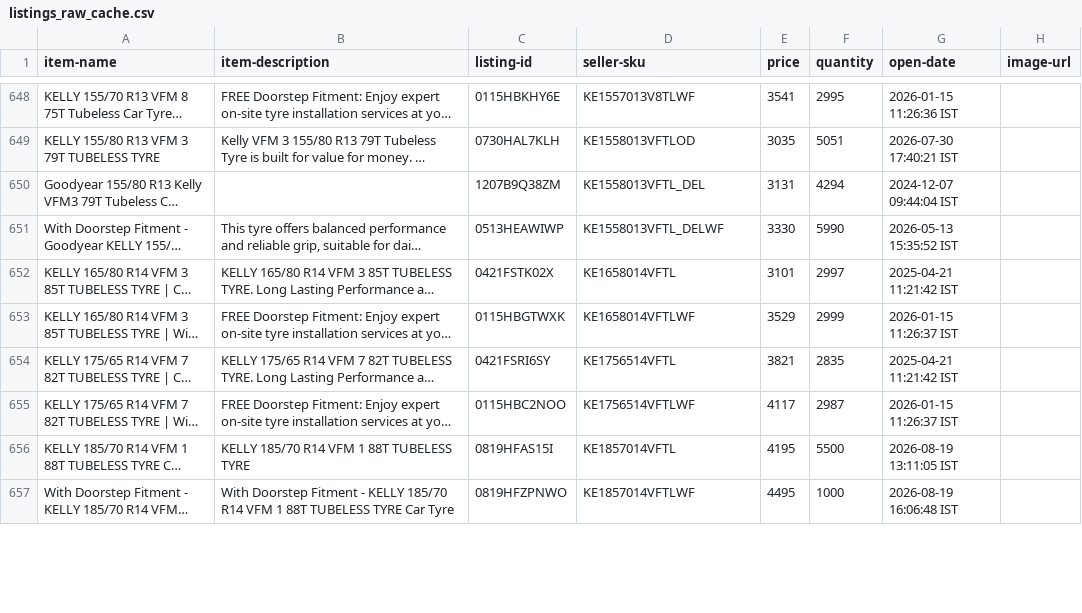
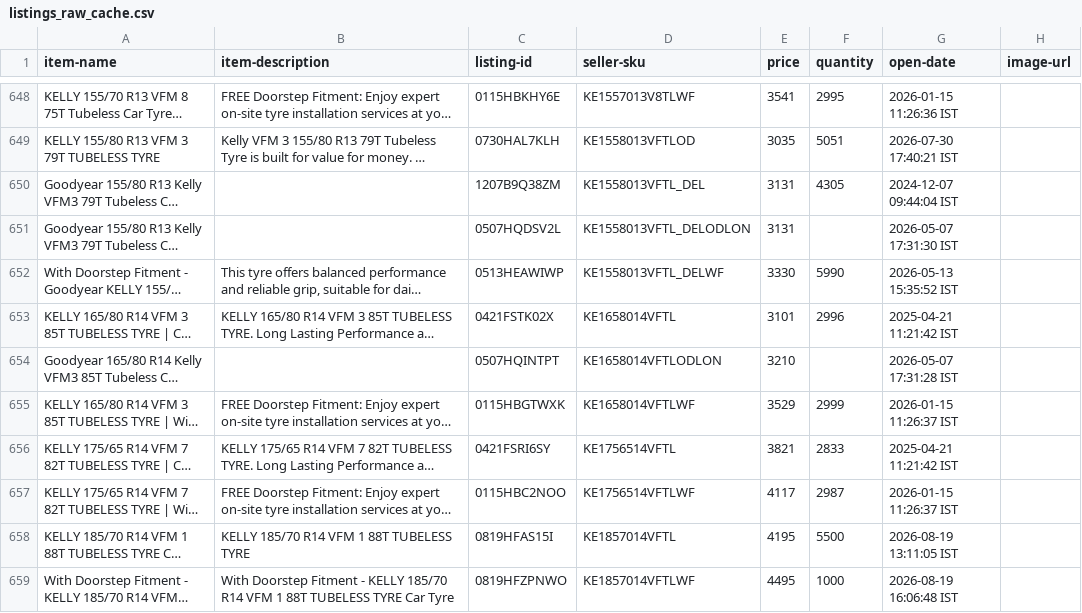
Before and after one commit to tnm-labs/amz_buybox, a CSV file: data/listings_raw_cache.csv, drawn as a sheet; only a part is shown, gaps mark what is left out; long unchanged cells end in …; addresses are those after the commit; the diff covers the shown part only; the diff names each change by its address in the sheet, - before the commit and + after, or states it on an @@ line.

```diff
--- a/data/listings_raw_cache.csv
+++ b/data/listings_raw_cache.csv
-F650 (quantity): 4294
+F650 (quantity): 4305
@@ row 1266 moved to row 651: Goodyear 155/80 R13 Kelly VFM3 79T Tubel… @@
-F653 (quantity): 2997
+F653 (quantity): 2996
@@ row 1272 moved to row 654: Goodyear 165/80 R14 Kelly VFM3 85T Tubel… @@
-F656 (quantity): 2835
+F656 (quantity): 2833
```
Also changed, not shown: 5 added rows, 3 removed rows, 1 moved row and 56 edited cells elsewhere in this file, data/history.csv, docs/details.csv, 1 other file.
